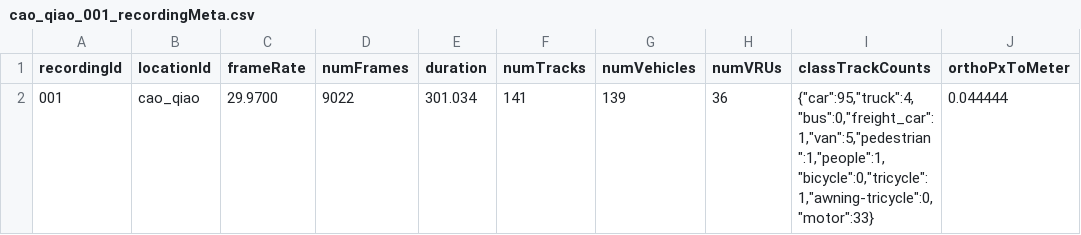
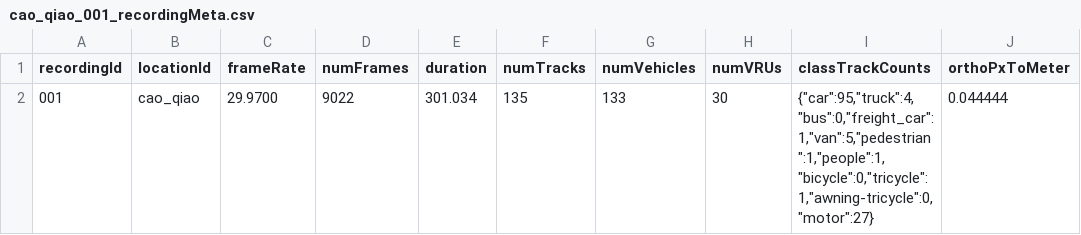
Before and after one commit to dudumonster/OpenVTER-, a CSV file: Visualization/Adjusted results/cao_qiao_001/moving_filtered/cao_qiao_001_recordingMeta.csv, drawn as a sheet.

```diff
--- a/Visualization/Adjusted results/cao_qiao_001/moving_filtered/cao_qiao_001_recordingMeta.csv
+++ b/Visualization/Adjusted results/cao_qiao_001/moving_filtered/cao_qiao_001_recordingMeta.csv
@@ -1,2 +1,2 @@
 recordingId,locationId,frameRate,numFrames,duration,numTracks,numVehicles,numVRUs,classTrackCounts,orthoPxToMeter
-001,cao_qiao,29.9700,9022,301.034,141,139,36,"{""car"":95,""truck"":4,""bus"":0,""freight_car"":1,""van"":5,""pedestrian"":1,""people"":1,""bicycle"":0,""tricycle"":1,""awning-tricycle"":0,""motor"":33}",0.044444
+001,cao_qiao,29.9700,9022,301.034,135,133,30,"{""car"":95,""truck"":4,""bus"":0,""freight_car"":1,""van"":5,""pedestrian"":1,""people"":1,""bicycle"":0,""tricycle"":1,""awning-tricycle"":0,""motor"":27}",0.044444
```
Also changed, not shown: Visualization/Adjusted results/cao_qiao_001/full/cao_qiao_001_tracksMeta.csv, Visualization/Adjusted results/cao_qiao_001/moving_filtered/cao_qiao_001_tracksMeta.csv, 16 other files.
